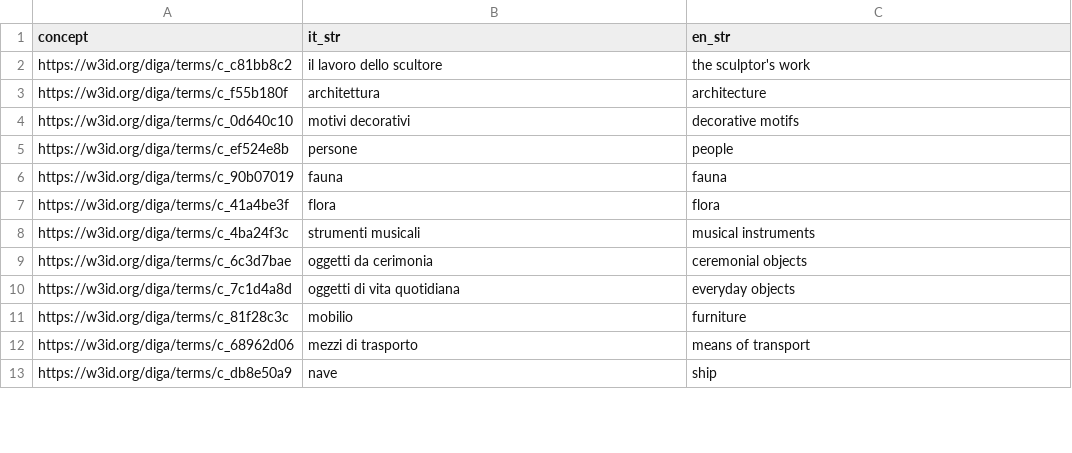
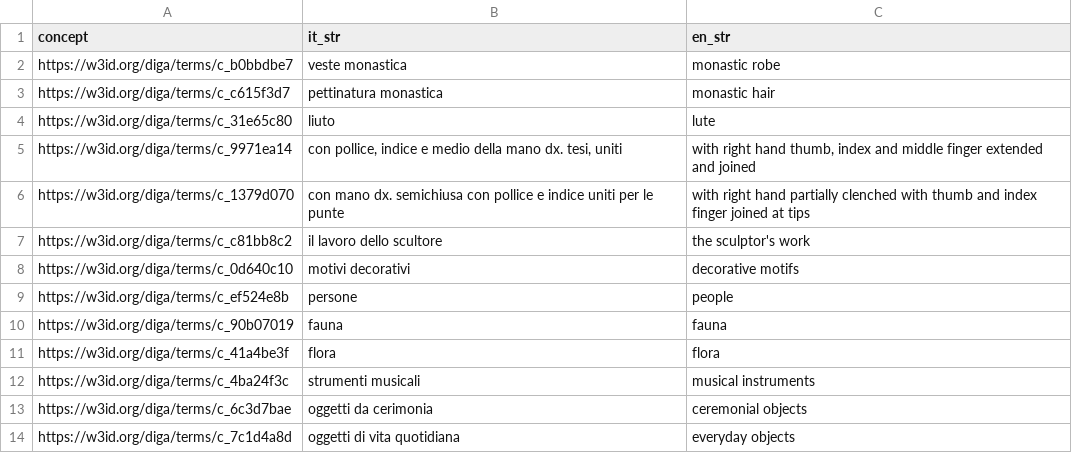
Before and after one commit to DiGArtefacts/repertorio, a CSV file: no_identifier.csv, drawn as a sheet; only a part is shown; the shorter side is filled out with more unchanged rows; removed rows and columns are numbered as before the commit, all else as after; the diff covers the shown part only; the diff names each change by its address in the sheet, - before the commit and + after, or states it on an @@ line.

```diff
--- a/no_identifier.csv
+++ b/no_identifier.csv
+row 2: https://w3id.org/diga/terms/c_b0bbdbe7 | veste monastica | monastic robe
+row 3: https://w3id.org/diga/terms/c_c615f3d7 | pettinatura monastica | monastic hair
+row 4: https://w3id.org/diga/terms/c_31e65c80 | liuto | lute
+row 5: https://w3id.org/diga/terms/c_9971ea14 | con pollice, indice e medio della mano dx. tesi, uniti | with right hand thumb, index and middle finger extended and joined
+row 6: https://w3id.org/diga/terms/c_1379d070 | con mano dx. semichiusa con pollice e indice uniti per le punte | with right hand partially clenched with thumb and index finger joined at tips
-row 3: https://w3id.org/diga/terms/c_f55b180f | architettura | architecture
```
Also changed, not shown: 18 added rows and 2 edited cells elsewhere in this file, new_identifiers.csv, 1 other file.
